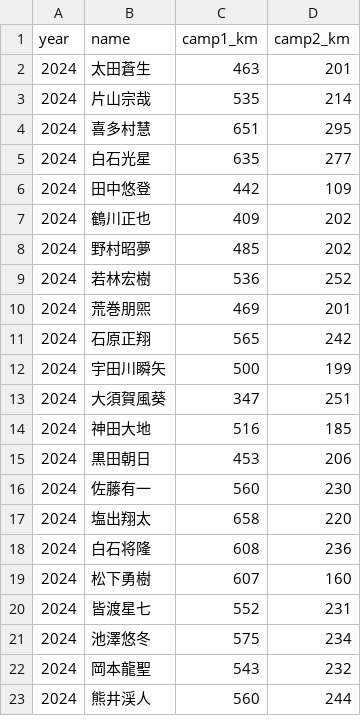
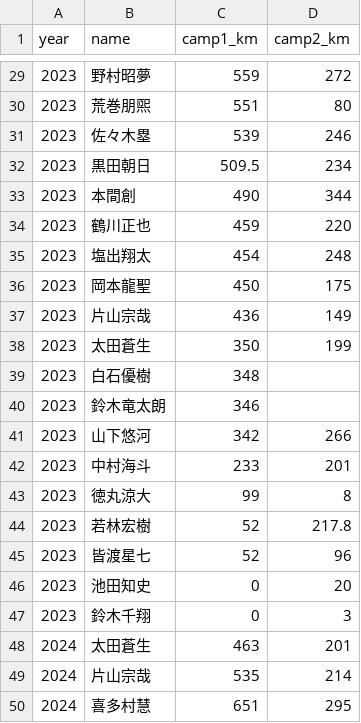
Before and after one commit to itoaogaku/rikujo, a CSV file: data/camp_distance.csv, drawn as a sheet; only a part is shown, gaps mark what is left out; the shorter side is filled out with more unchanged rows; the diff covers the shown part only.

```diff
--- a/data/camp_distance.csv
+++ b/data/camp_distance.csv
@@ -2 +29,20 @@ year,name,camp1_km,camp2_km
+2023,野村昭夢,559,272
+2023,荒巻朋煕,551,80
+2023,佐々木塁,539,246
+2023,黒田朝日,509.5,234
+2023,本間創,490,344
+2023,鶴川正也,459,220
+2023,塩出翔太,454,248
+2023,岡本龍聖,450,175
+2023,片山宗哉,436,149
+2023,太田蒼生,350,199
+2023,白石優樹,348,
+2023,鈴木⻯太朗,346,
+2023,山下悠河,342,266
+2023,中村海斗,233,201
+2023,徳丸涼大,99,8
+2023,若林宏樹,52,217.8
+2023,皆渡星七,52,96
+2023,池田知史,0,20
+2023,鈴木千翔,0,3
 2024,太田蒼生,463,201
```
Also changed, not shown: 27 added rows elsewhere in this file, 1 other file.
